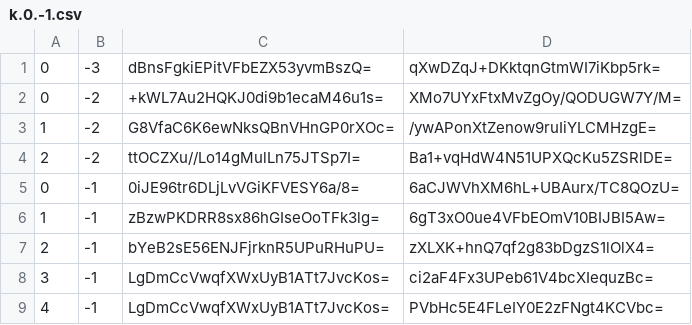
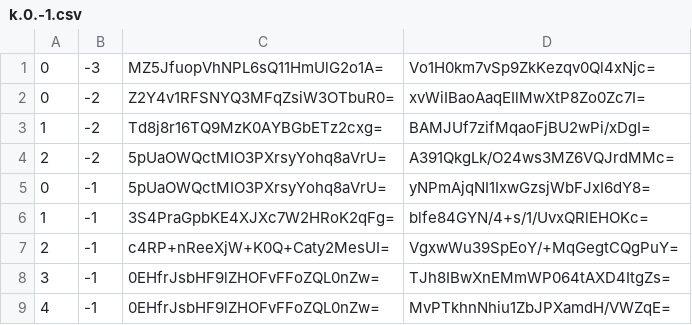
Before and after one commit to counterfitninja/chilled-nether, a CSV file: tiles/zoom.-2/metadata/k.0.-1.csv, drawn as a sheet.

```diff
--- a/tiles/zoom.-2/metadata/k.0.-1.csv
+++ b/tiles/zoom.-2/metadata/k.0.-1.csv
@@ -1,9 +1,9 @@
-0,-3,dBnsFgkiEPitVFbEZX53yvmBszQ=,qXwDZqJ+DKktqnGtmWI7iKbp5rk=
-0,-2,+kWL7Au2HQKJ0di9b1ecaM46u1s=,XMo7UYxFtxMvZgOy/QODUGW7Y/M=
-1,-2,G8VfaC6K6ewNksQBnVHnGP0rXOc=,/ywAPonXtZenow9ruIiYLCMHzgE=
-2,-2,ttOCZXu//Lo14gMulLn75JTSp7I=,Ba1+vqHdW4N51UPXQcKu5ZSRlDE=
-0,-1,0iJE96tr6DLjLvVGiKFVESY6a/8=,6aCJWVhXM6hL+UBAurx/TC8QOzU=
-1,-1,zBzwPKDRR8sx86hGIseOoTFk3lg=,6gT3xO0ue4VFbEOmV10BIJBI5Aw=
-2,-1,bYeB2sE56ENJFjrknR5UPuRHuPU=,zXLXK+hnQ7qf2g83bDgzS1lOlX4=
-3,-1,LgDmCcVwqfXWxUyB1ATt7JvcKos=,ci2aF4Fx3UPeb61V4bcXIequzBc=
-4,-1,LgDmCcVwqfXWxUyB1ATt7JvcKos=,PVbHc5E4FLeIY0E2zFNgt4KCVbc=
+0,-3,MZ5JfuopVhNPL6sQ11HmUlG2o1A=,Vo1H0km7vSp9ZkKezqv0Ql4xNjc=
+0,-2,Z2Y4v1RFSNYQ3MFqZsiW3OTbuR0=,xvWiIBaoAaqEIlMwXtP8Zo0Zc7I=
+1,-2,Td8j8r16TQ9MzK0AYBGbETz2cxg=,BAMJUf7zifMqaoFjBU2wPi/xDgI=
+2,-2,5pUaOWQctMIO3PXrsyYohq8aVrU=,A391QkgLk/O24ws3MZ6VQJrdMMc=
+0,-1,5pUaOWQctMIO3PXrsyYohq8aVrU=,yNPmAjqNI1IxwGzsjWbFJxI6dY8=
+1,-1,3S4PraGpbKE4XJXc7W2HRoK2qFg=,blfe84GYN/4+s/1/UvxQRlEHOKc=
+2,-1,c4RP+nReeXjW+K0Q+Caty2MesUI=,VgxwWu39SpEoY/+MqGegtCQgPuY=
+3,-1,0EHfrJsbHF9lZHOFvFFoZQL0nZw=,TJh8IBwXnEMmWP064tAXD4ItgZs=
+4,-1,0EHfrJsbHF9lZHOFvFFoZQL0nZw=,MvPTkhnNhiu1ZbJPXamdH/VWZqE=
```
Also changed, not shown: tiles/zoom.-3/metadata/k.0.-1.csv.
